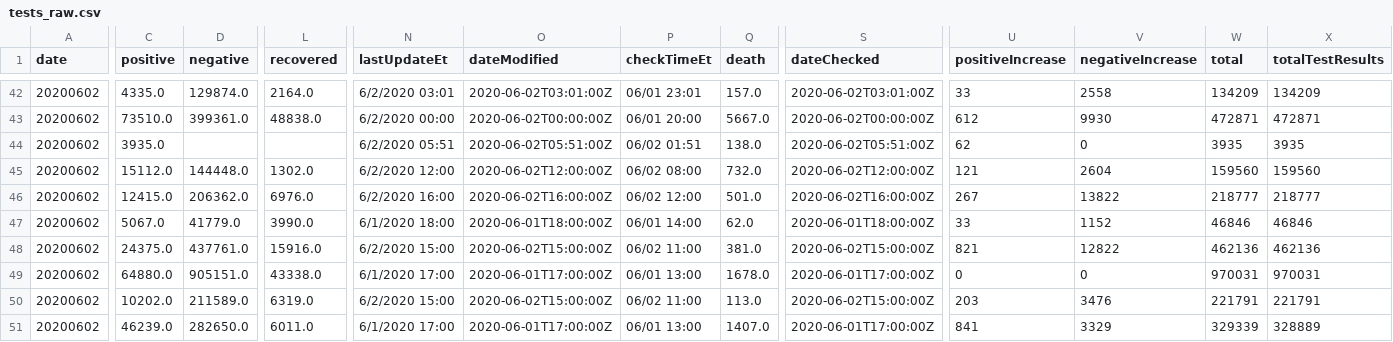
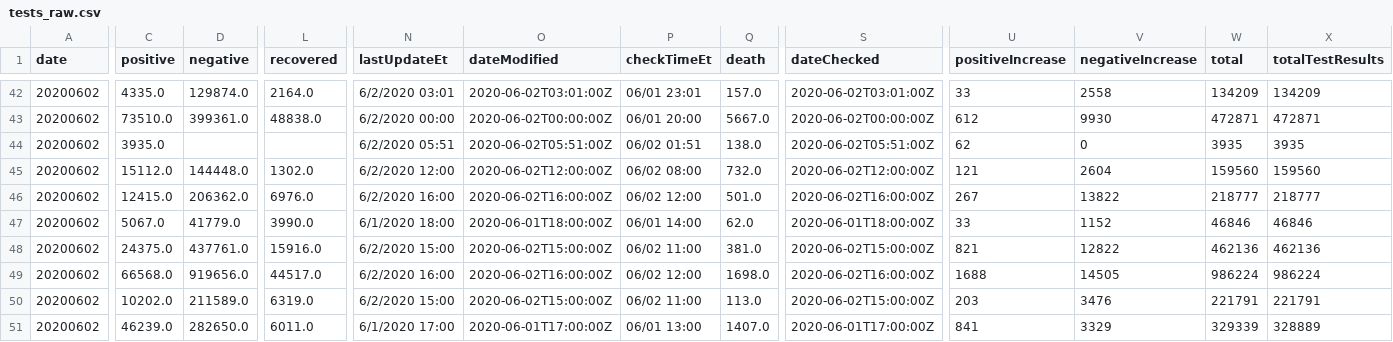
Before and after one commit to fmossott/COVID19-US, a CSV file: data/tests_raw.csv, drawn as a sheet; only a part is shown, gaps mark what is left out; the diff covers the shown part only; the diff names each change by its address in the sheet, - before the commit and + after, or states it on an @@ line.

Commit message:
Merge 2020-06-02T22:10:18+00:00

```diff
--- a/data/tests_raw.csv
+++ b/data/tests_raw.csv
-C49 (positive): 64880.0
+C49 (positive): 66568.0
-D49 (negative): 905151.0
+D49 (negative): 919656.0
-L49 (recovered): 43338.0
+L49 (recovered): 44517.0
-N49 (lastUpdateEt): 6/1/2020 17:00
+N49 (lastUpdateEt): 6/2/2020 16:00
-O49 (dateModified): 2020-06-01T17:00:00Z
+O49 (dateModified): 2020-06-02T16:00:00Z
-P49 (checkTimeEt): 06/01 13:00
+P49 (checkTimeEt): 06/02 12:00
-Q49 (death): 1678.0
+Q49 (death): 1698.0
-S49 (dateChecked): 2020-06-01T17:00:00Z
+S49 (dateChecked): 2020-06-02T16:00:00Z
-U49 (positiveIncrease): 0
+U49 (positiveIncrease): 1688
-V49 (negativeIncrease): 0
+V49 (negativeIncrease): 14505
-W49 (total): 970031
+W49 (total): 986224
-X49 (totalTestResults): 970031
+X49 (totalTestResults): 986224
```
Also changed, not shown: 4 edited cells elsewhere in this file.
